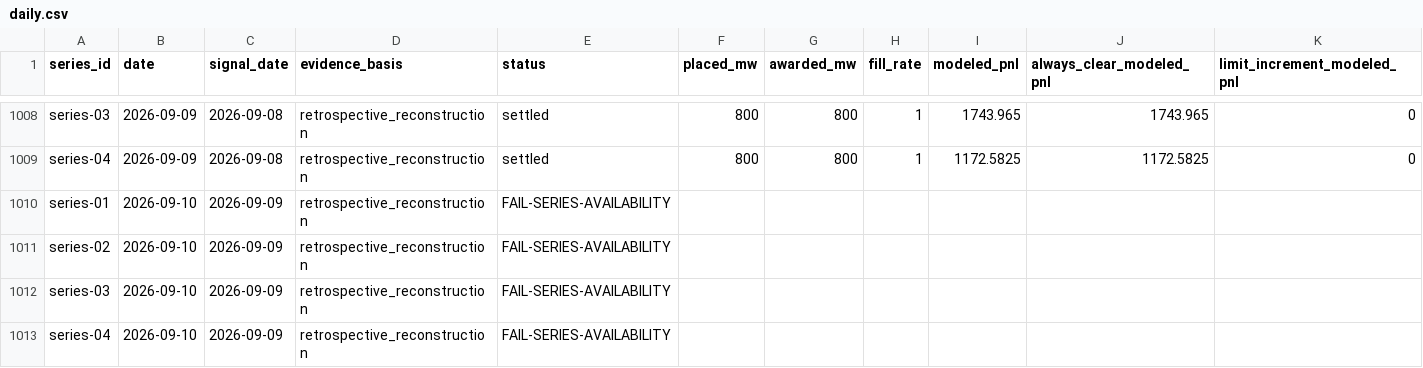
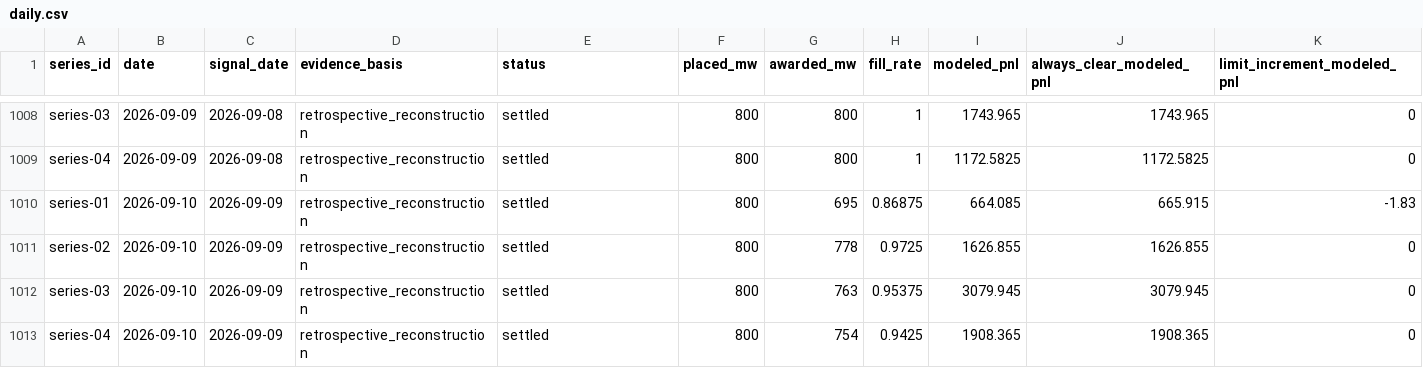
Before and after one commit to jameskim247/ptp-track-record, a CSV file: data/comparison/daily.csv, drawn as a sheet; only a part is shown, gaps mark what is left out; removed rows and columns are numbered as before the commit, all else as after; rows hold the shown columns only; the diff names each change by its address in the sheet, - before the commit and + after, or states it on an @@ line.

Commit message:
Publish four-series paper programme through 2026-09-10

```diff
--- a/data/comparison/daily.csv
+++ b/data/comparison/daily.csv
-row 1010: series-01 | 2026-09-10 | 2026-09-09 | retrospective_reconstruction | FAIL-SERIES-AVAILABILITY
-row 1011: series-02 | 2026-09-10 | 2026-09-09 | retrospective_reconstruction | FAIL-SERIES-AVAILABILITY
-row 1012: series-03 | 2026-09-10 | 2026-09-09 | retrospective_reconstruction | FAIL-SERIES-AVAILABILITY
-row 1013: series-04 | 2026-09-10 | 2026-09-09 | retrospective_reconstruction | FAIL-SERIES-AVAILABILITY
+row 1010: series-01 | 2026-09-10 | 2026-09-09 | retrospective_reconstruction | settled | 800 | 695 | 0.86875 | 664.085 | 665.915 | -1.83
+row 1011: series-02 | 2026-09-10 | 2026-09-09 | retrospective_reconstruction | settled | 800 | 778 | 0.9725 | 1626.855 | 1626.855 | 0
+row 1012: series-03 | 2026-09-10 | 2026-09-09 | retrospective_reconstruction | settled | 800 | 763 | 0.95375 | 3079.945 | 3079.945 | 0
+row 1013: series-04 | 2026-09-10 | 2026-09-09 | retrospective_reconstruction | settled | 800 | 754 | 0.9425 | 1908.365 | 1908.365 | 0
```
Also changed, not shown: data/series-01/daily.csv, data/series-02/daily.csv, 18 other files.
